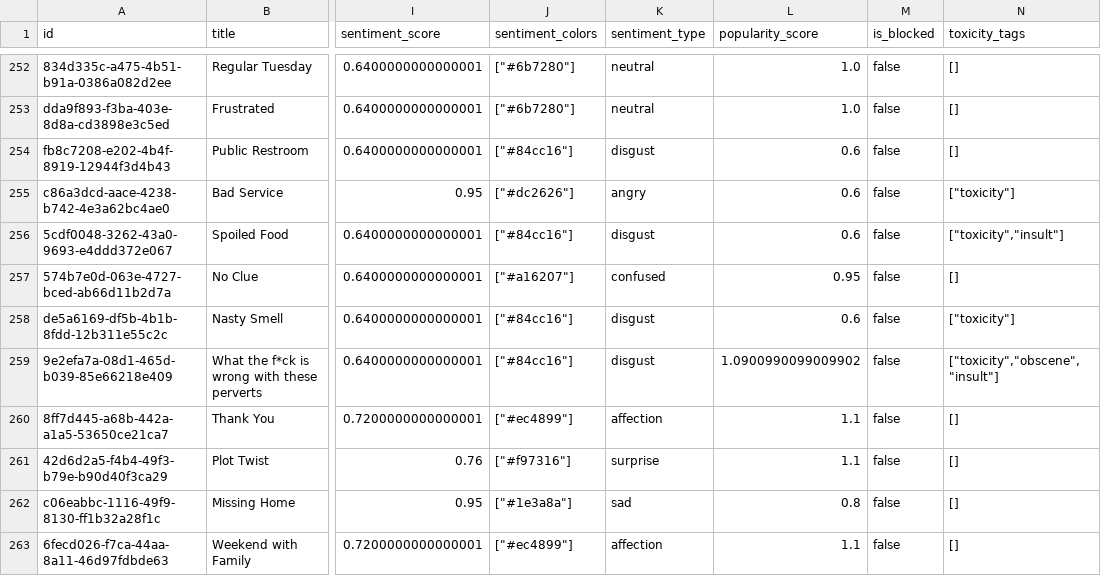
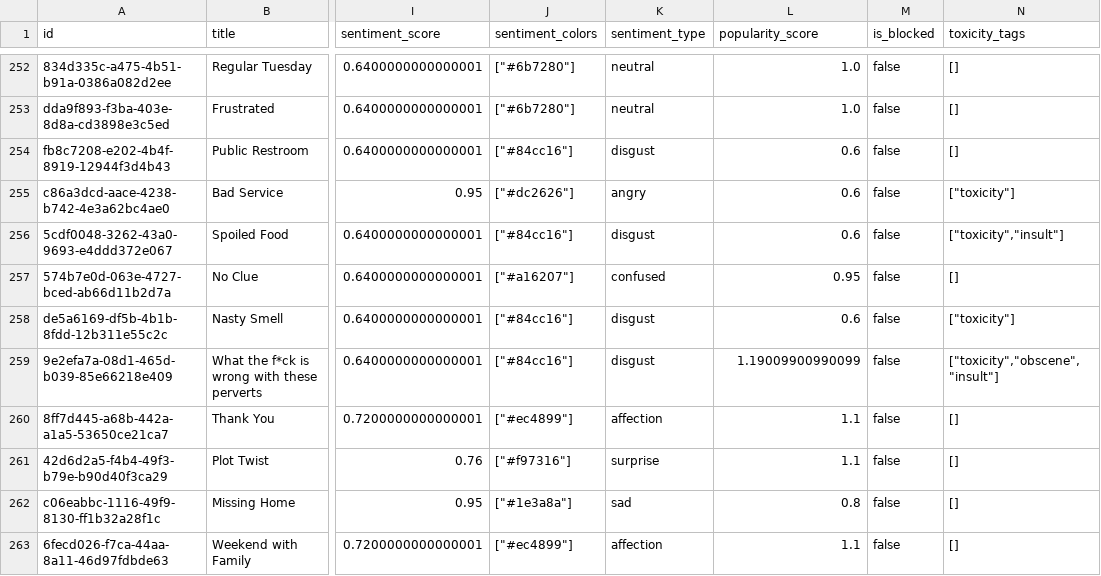
Before and after one commit to bambriz/SocialVibeRustApp, a CSV file: posts_backup.csv, drawn as a sheet; only a part is shown, gaps mark what is left out; the diff names each change by its address in the sheet, - before the commit and + after, or states it on an @@ line.

```diff
--- a/posts_backup.csv
+++ b/posts_backup.csv
-L259 (popularity_score): 1.0900990099009902
+L259 (popularity_score): 1.19009900990099
```
Also changed, not shown: 1 other file.
